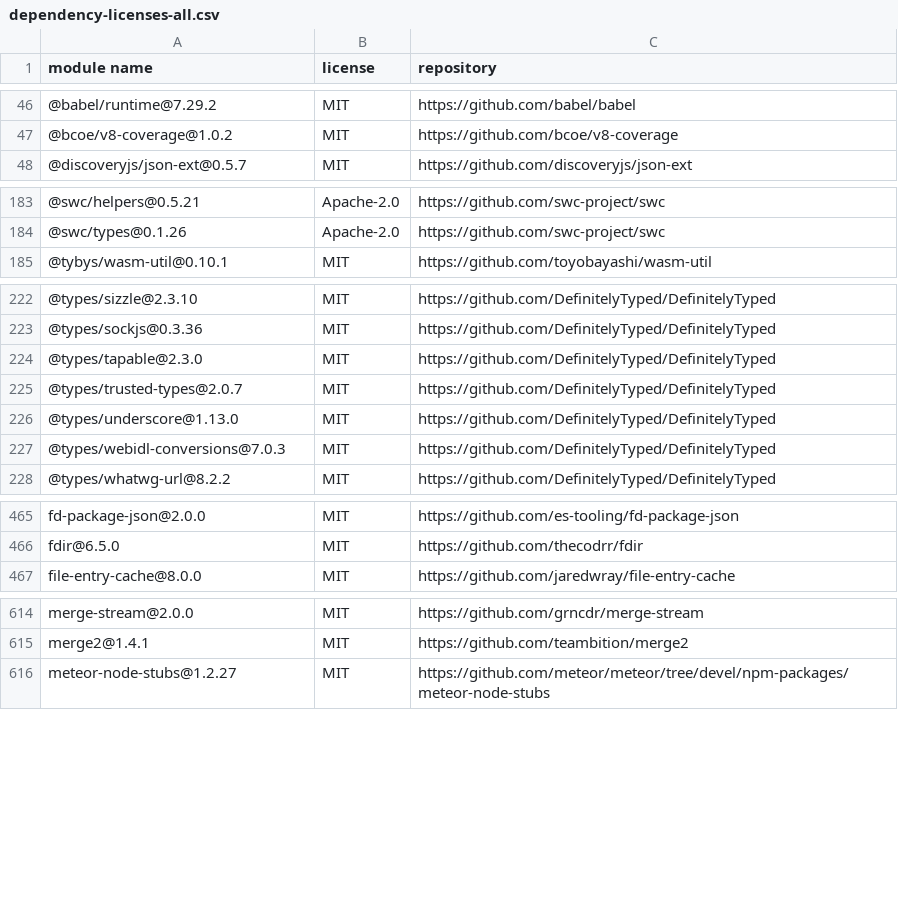
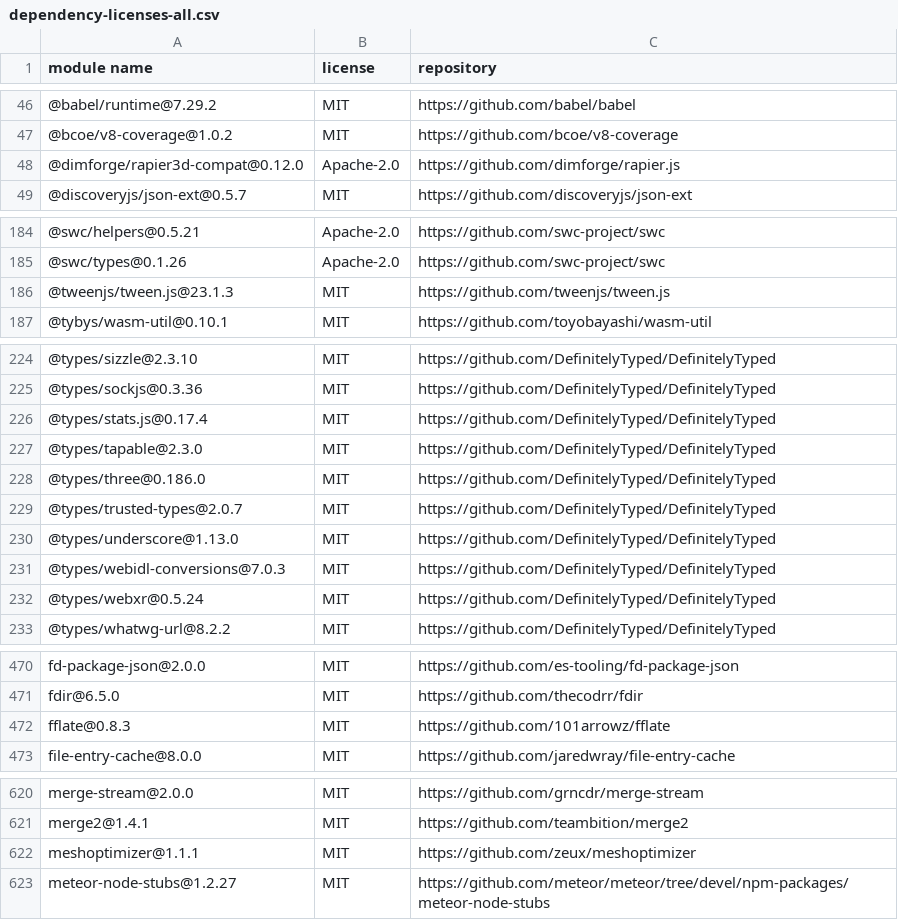
Before and after one commit to memphis-iis/MoFaCTS, a CSV file: dependency-licenses-all.csv, drawn as a sheet; only a part is shown, gaps mark what is left out; the diff covers the shown part only; the diff names each change by its address in the sheet, - before the commit and + after, or states it on an @@ line.

Commit message:
Add hand-controlled cube and rotating axes to skeleton demo
Add browser-local gesture interpretation, lazy Three.js rendering, lifecycle handling, dependency notices, and matching developer documentation.

Verified with full app typecheck and lint/security checks, 36 focused controller/lifecycle tests, and 2 browser tests.

```diff
--- a/dependency-licenses-all.csv
+++ b/dependency-licenses-all.csv
+row 48: @dimforge/rapier3d-compat@0.12.0 | Apache-2.0 | https://github.com/dimforge/rapier.js
+row 186: @tweenjs/tween.js@23.1.3 | MIT | https://github.com/tweenjs/tween.js
+row 226: @types/stats.js@0.17.4 | MIT | https://github.com/DefinitelyTyped/DefinitelyTyped
+row 228: @types/three@0.186.0 | MIT | https://github.com/DefinitelyTyped/DefinitelyTyped
+row 232: @types/webxr@0.5.24 | MIT | https://github.com/DefinitelyTyped/DefinitelyTyped
+row 472: fflate@0.8.3 | MIT | https://github.com/101arrowz/fflate
+row 622: meshoptimizer@1.1.1 | MIT | https://github.com/zeux/meshoptimizer
```
Also changed, not shown: 1 added row elsewhere in this file, dependency-licenses.csv, 17 other files.
